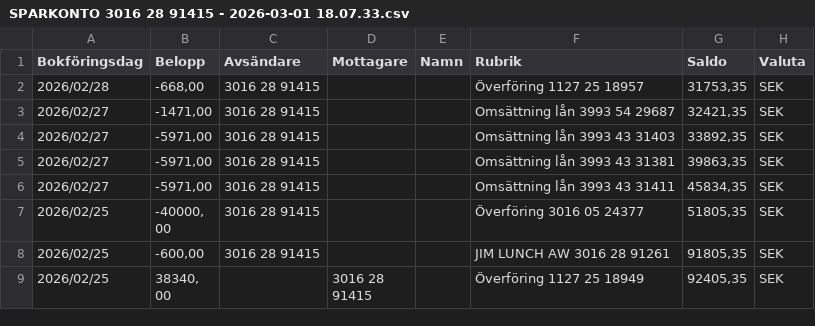
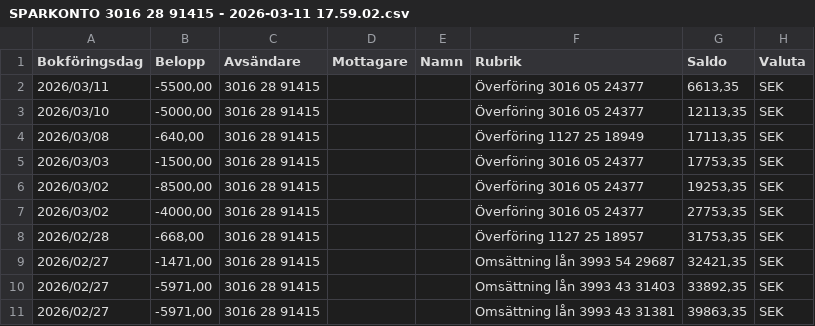
Before and after one commit to jimbengtsson1992/expenses_app, a CSV file: assets/data/SPARKONTO 3016 28 91415 - 2026-03-11 17.59.02.csv (was assets/data/SPARKONTO 3016 28 91415 - 2026-03-01 18.07.33.csv), drawn as a sheet; only a part is shown; the shorter side is filled out with more unchanged rows; the diff names each change by its address in the sheet, - before the commit and + after, or states it on an @@ line.

```diff
--- a/assets/data/SPARKONTO 3016 28 91415 - 2026-03-01 18.07.33.csv
+++ b/assets/data/SPARKONTO 3016 28 91415 - 2026-03-11 17.59.02.csv
+row 2: 2026/03/11 | -5500,00 | 3016 28 91415 |  |  | Överföring 3016 05 24377 | 6613,35 | SEK
+row 3: 2026/03/10 | -5000,00 | 3016 28 91415 |  |  | Överföring 3016 05 24377 | 12113,35 | SEK
+row 4: 2026/03/08 | -640,00 | 3016 28 91415 |  |  | Överföring 1127 25 18949 | 17113,35 | SEK
+row 5: 2026/03/03 | -1500,00 | 3016 28 91415 |  |  | Överföring 3016 05 24377 | 17753,35 | SEK
+row 6: 2026/03/02 | -8500,00 | 3016 28 91415 |  |  | Överföring 3016 05 24377 | 19253,35 | SEK
+row 7: 2026/03/02 | -4000,00 | 3016 28 91415 |  |  | Överföring 3016 05 24377 | 27753,35 | SEK
```
Also changed, not shown: assets/data/PERSONKONTO 1127 25 18949 - 2026-03-11 17.58.34.csv, assets/data/PERSONKONTO 3016 05 24377 - 2026-03-11 17.58.43.csv, 2 other files.
